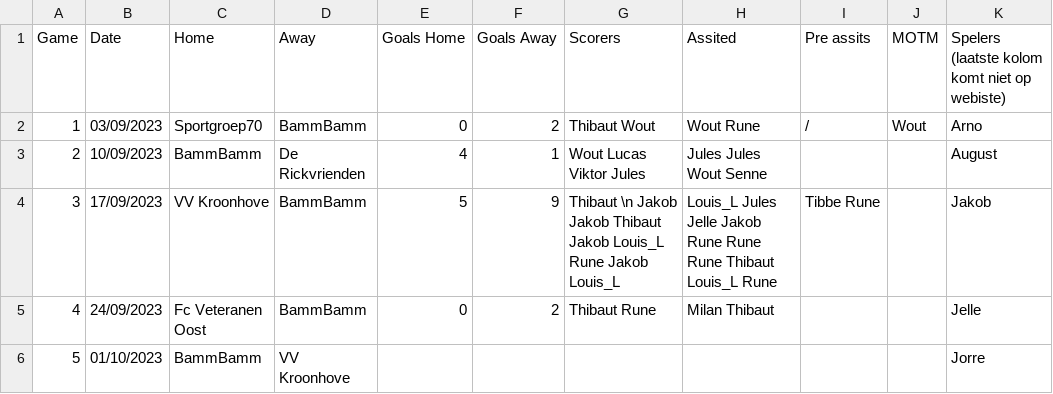
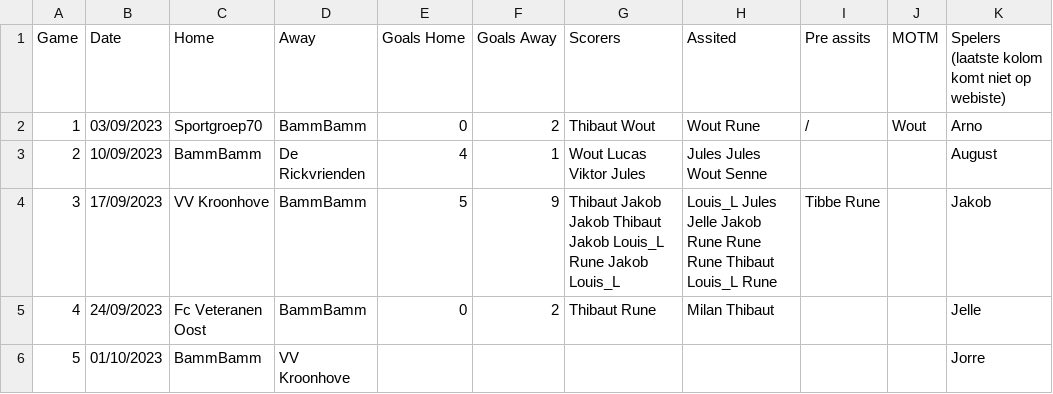
Before and after one commit to 01032213/website_bammbamm, a CSV file: Website_soccer_final/assets/database.csv, drawn as a sheet; only a part is shown.

Commit message:
Update database.csv
\n lukte niet snif snif

```diff
--- a/Website_soccer_final/assets/database.csv
+++ b/Website_soccer_final/assets/database.csv
@@ -3,3 +3,3 @@ Game,Date,Home,Away,Goals Home,Goals Away,Scorers,Assited,Pre assits,MOTM,Speler
 2,10/09/2023,BammBamm,De Rickvrienden,4,1,Wout Lucas Viktor Jules,Jules Jules Wout Senne,,,August
-3,17/09/2023,VV Kroonhove,BammBamm,5,9,Thibaut \n Jakob Jakob Thibaut Jakob Louis_L Rune Jakob Louis_L,Louis_L Jules Jelle Jakob Rune Rune Rune Thibaut Louis_L Rune,Tibbe Rune,,Jakob
+3,17/09/2023,VV Kroonhove,BammBamm,5,9,Thibaut Jakob Jakob Thibaut Jakob Louis_L Rune Jakob Louis_L,Louis_L Jules Jelle Jakob Rune Rune Rune Thibaut Louis_L Rune,Tibbe Rune,,Jakob
 4,24/09/2023,Fc Veteranen Oost,BammBamm,0,2,Thibaut Rune,Milan Thibaut,,,Jelle
```
